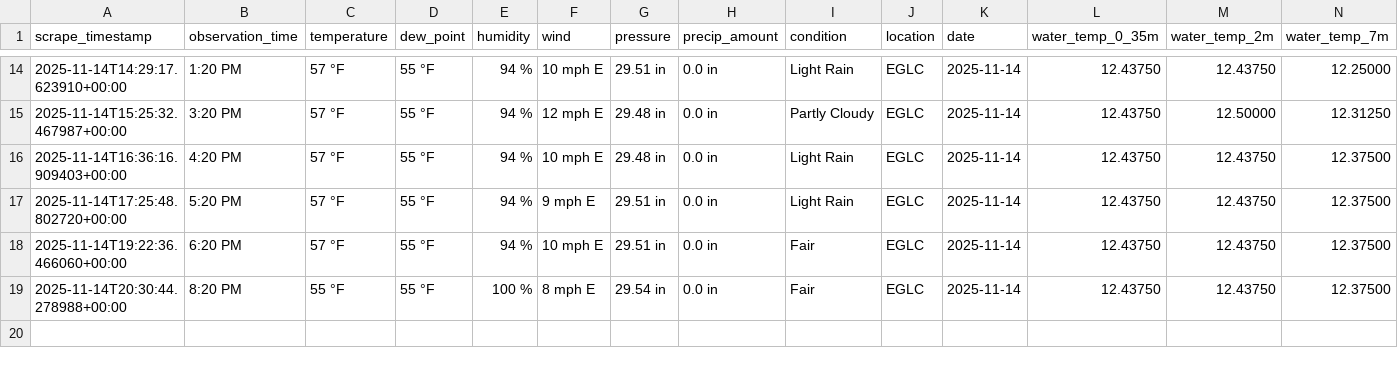
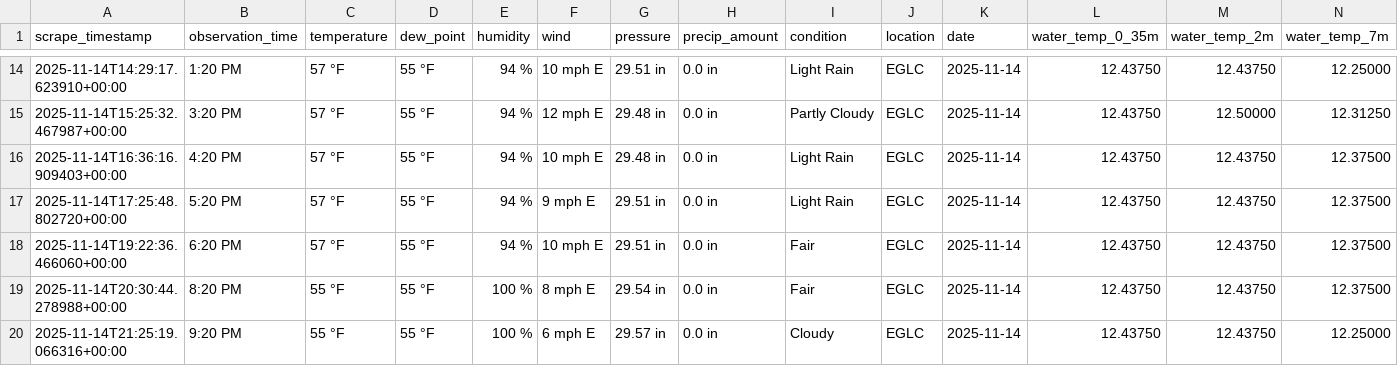
Before and after one commit to Yuxuan-Wu/weather-training-data, a CSV file: data/actual/actual_EGLC_2025-11-14.csv, drawn as a sheet; only a part is shown, gaps mark what is left out; rows hold the shown columns only; the diff names each change by its address in the sheet, - before the commit and + after, or states it on an @@ line.

```diff
--- a/data/actual/actual_EGLC_2025-11-14.csv
+++ b/data/actual/actual_EGLC_2025-11-14.csv
+row 20: 2025-11-14T21:25:19.066316+00:00 | 9:20 PM | 55 °F | 55 °F | 100 % | 6 mph E | 29.57 in | 0.0 in | Cloudy | EGLC | 2025-11-14 | 12.43750 | 12.43750 | 12.25000
```
